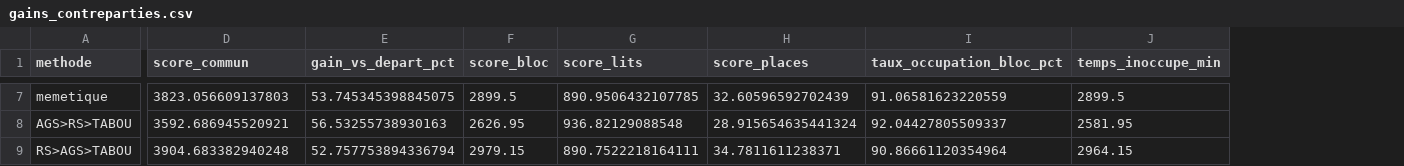
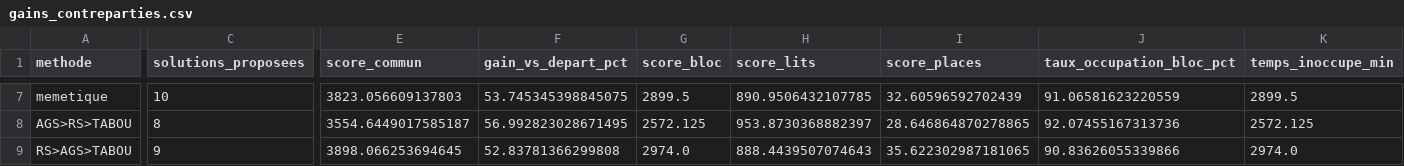
Before and after one commit to Candyavec1y/ias-orchestre, a CSV file: resultats_rapport/gains_contreparties.csv, drawn as a sheet; only a part is shown, gaps mark what is left out; addresses are those after the commit; the diff covers the shown part only; the diff names each change by its address in the sheet, - before the commit and + after, or states it on an @@ line.

```diff
--- a/resultats_rapport/gains_contreparties.csv
+++ b/resultats_rapport/gains_contreparties.csv
+column C (solutions_proposees), rows 7-9: 10 | 8 | 9
-E8 (score_commun): 3592.686945520921
+E8 (score_commun): 3554.6449017585187
-F8 (gain_vs_depart_pct): 56.53255738930163
+F8 (gain_vs_depart_pct): 56.992823028671495
-G8 (score_bloc): 2626.95
+G8 (score_bloc): 2572.125
-H8 (score_lits): 936.82129088548
+H8 (score_lits): 953.8730368882397
-I8 (score_places): 28.915654635441324
+I8 (score_places): 28.646864870278865
-J8 (taux_occupation_bloc_pct): 92.04427805509337
+J8 (taux_occupation_bloc_pct): 92.07455167313736
-K8 (temps_inoccupe_min): 2581.95
+K8 (temps_inoccupe_min): 2572.125
-E9 (score_commun): 3904.683382940248
+E9 (score_commun): 3898.066253694645
-F9 (gain_vs_depart_pct): 52.757753894336794
+F9 (gain_vs_depart_pct): 52.83781366299808
-G9 (score_bloc): 2979.15
+G9 (score_bloc): 2974.0
-H9 (score_lits): 890.7522218164111
+H9 (score_lits): 888.4439507074643
-I9 (score_places): 34.7811611238371
+I9 (score_places): 35.622302987181065
-J9 (taux_occupation_bloc_pct): 90.86661120354964
+J9 (taux_occupation_bloc_pct): 90.83626055339866
-K9 (temps_inoccupe_min): 2964.15
+K9 (temps_inoccupe_min): 2974.0
```
Also changed, not shown: 41 edited cells elsewhere in this file, resultats_rapport/donnees_agregees/n2_tests_confirmatoires.csv, resultats_rapport/n1_resume.csv, 36 other files.
